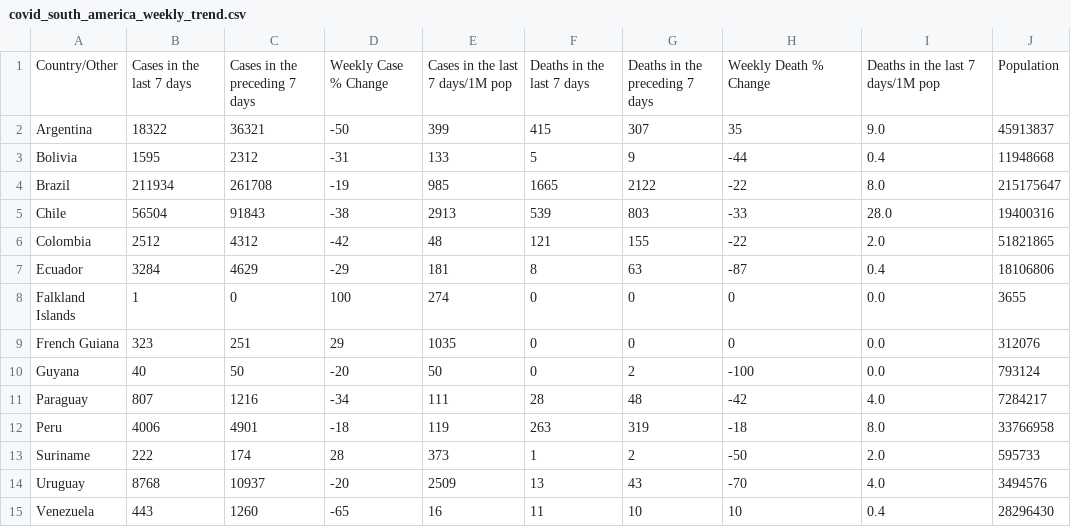
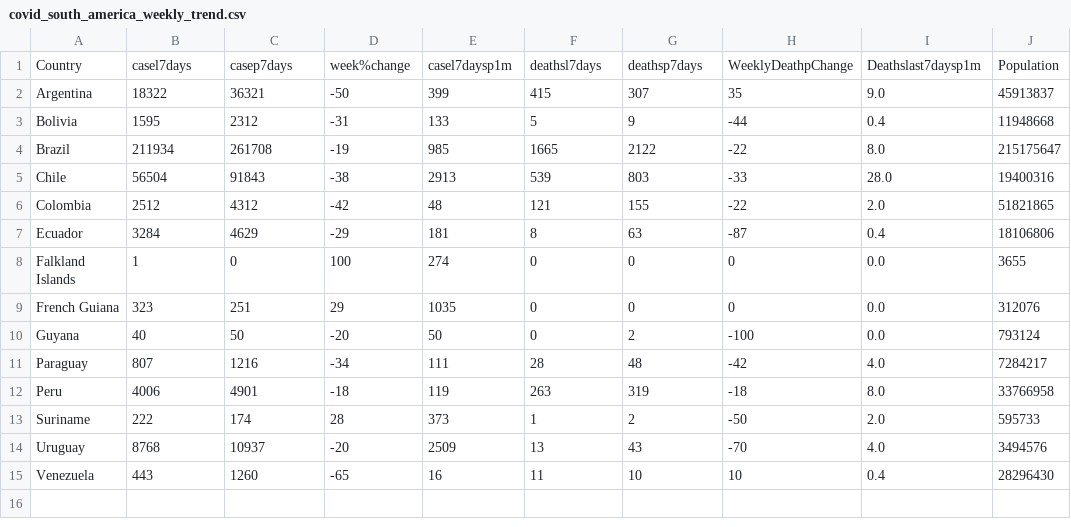
Before and after one commit to sidh4550/321, a CSV file: covid_south_america_weekly_trend.csv, drawn as a sheet.

Commit message:
Update covid_south_america_weekly_trend.csv

```diff
--- a/covid_south_america_weekly_trend.csv
+++ b/covid_south_america_weekly_trend.csv
@@ -1,2 +1,2 @@
-Country/Other,Cases in the last 7 days,Cases in the preceding 7 days,Weekly Case % Change,Cases in the last 7 days/1M pop,Deaths in the last 7 days,Deaths in the preceding 7 days,Weekly Death % Change,Deaths in the last 7 days/1M pop,Population
+Country,casel7days,casep7days,week%change,casel7daysp1m,deathsl7days,deathsp7days,WeeklyDeathpChange,Deathslast7daysp1m,Population
 Argentina,18322,36321,-50,399,415,307,35,9.0,45913837
```
